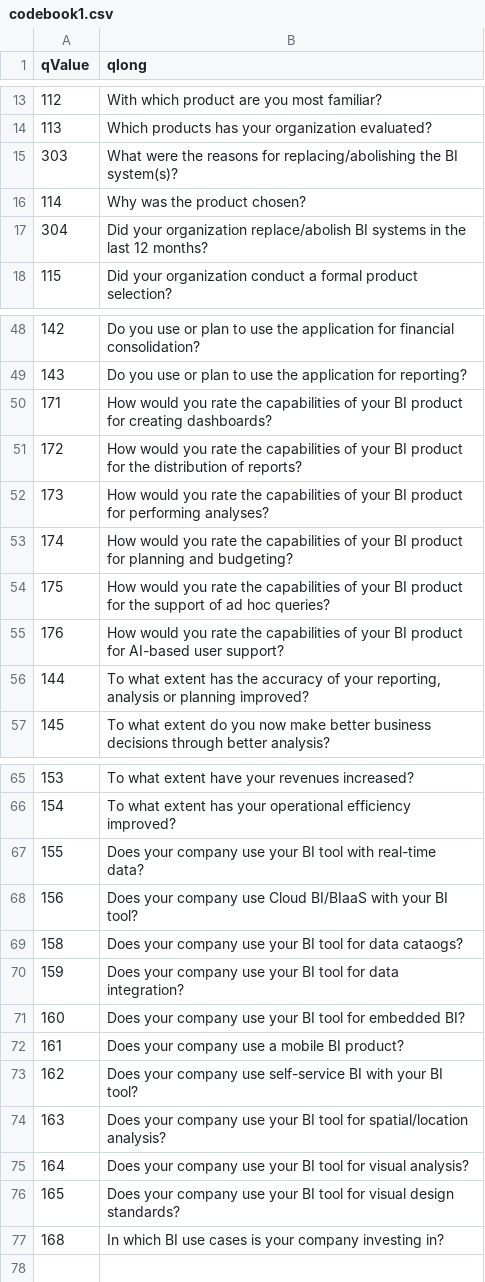
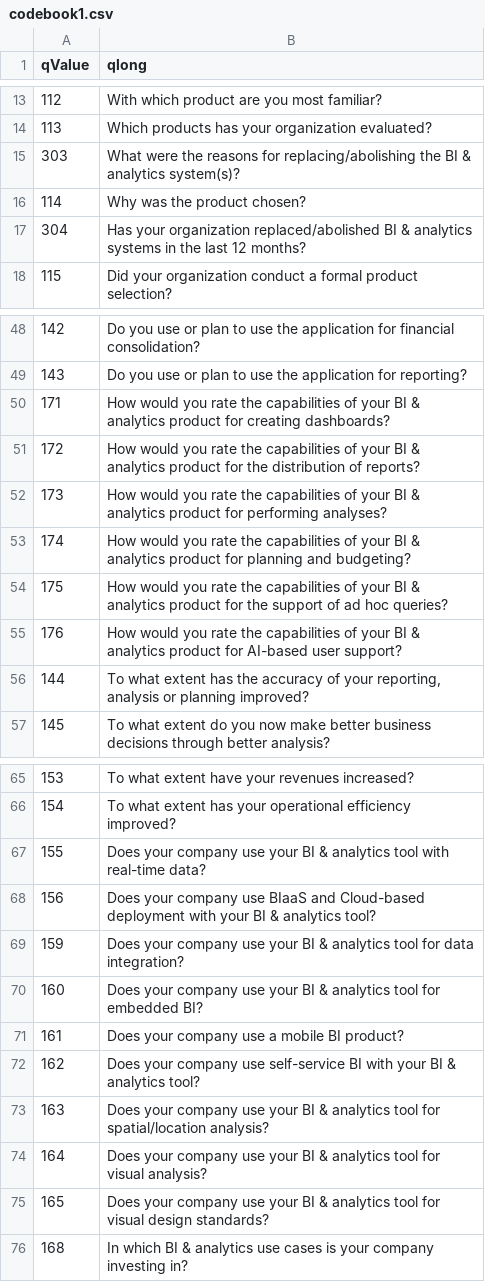
Before and after one commit to Ann-Katrinneeb/BI-Analytics-Survey-22, a CSV file: dist/codebook1.csv, drawn as a sheet; only a part is shown, gaps mark what is left out; the diff covers the shown part only.

```diff
--- a/dist/codebook1.csv
+++ b/dist/codebook1.csv
@@ -14,5 +14,5 @@
 113,Which products has your organization evaluated?
-303,What were the reasons for replacing/abolishing the BI system(s)?
+303,What were the reasons for replacing/abolishing the BI & analytics system(s)?
 114,Why was the product chosen?
-304,Did your organization replace/abolish BI systems in the last 12 months?
+304,Has your organization replaced/abolished BI & analytics systems in the last 12 months?
 115,Did your organization conduct a formal product selection?
@@ -49,8 +49,8 @@
 143,Do you use or plan to use the application for reporting?
-171,How would you rate the capabilities of your BI product for creating dashboards?
-172,How would you rate the capabilities of your BI product for the distribution of reports?
-173,How would you rate the capabilities of your BI product for performing analyses?
-174,How would you rate the capabilities of your BI product for planning and budgeting?
-175,How would you rate the capabilities of your BI product for the support of ad hoc queries?
-176,How would you rate the capabilities of your BI product for AI-based user support?
+171,How would you rate the capabilities of your BI & analytics product for creating dashboards?
+172,How would you rate the capabilities of your BI & analytics product for the distribution of reports?
+173,How would you rate the capabilities of your BI & analytics product for performing analyses?
+174,How would you rate the capabilities of your BI & analytics product for planning and budgeting?
+175,How would you rate the capabilities of your BI & analytics product for the support of ad hoc queries?
+176,How would you rate the capabilities of your BI & analytics product for AI-based user support?
 144,"To what extent has the accuracy of your reporting, analysis or planning improved?"
@@ -66,12 +66,11 @@
 154,To what extent has your operational efficiency improved?
-155,Does your company use your BI tool with real-time data?
-156,Does your company use Cloud BI/BIaaS with your BI tool?
-158,Does your company use your BI tool for data cataogs?
-159,Does your company use your BI tool for data integration?
-160,Does your company use your BI tool for embedded BI?
+155,Does your company use your BI & analytics tool with real-time data?
+156,Does your company use BIaaS and Cloud-based deployment with your BI & analytics tool?
+159,Does your company use your BI & analytics tool for data integration?
+160,Does your company use your BI & analytics tool for embedded BI?
 161,Does your company use a mobile BI product?
-162,Does your company use self-service BI with your BI tool?
-163,Does your company use your BI tool for spatial/location analysis?
-164,Does your company use your BI tool for visual analysis?
-165,Does your company use your BI tool for visual design standards?
-168,In which BI use cases is your company investing in?
+162,Does your company use self-service BI with your BI & analytics tool?
+163,Does your company use your BI & analytics tool for spatial/location analysis?
+164,Does your company use your BI & analytics tool for visual analysis?
+165,Does your company use your BI & analytics tool for visual design standards?
+168,In which BI & analytics use cases is your company investing in?
```
Also changed, not shown: 9 edited cells elsewhere in this file, dist/sorting1.csv, src/data/all_new.csv, 3 other files.
